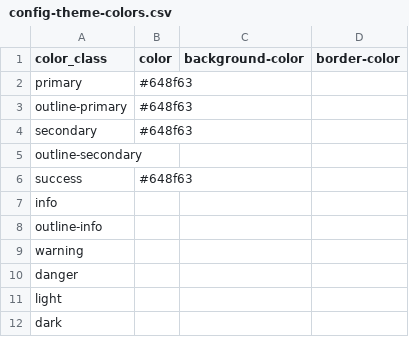
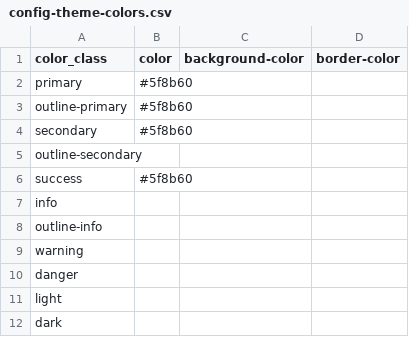
Before and after one commit to greseluned/repositorio-gresel-uned, a CSV file: _data/config-theme-colors.csv, drawn as a sheet.

```diff
--- a/_data/config-theme-colors.csv
+++ b/_data/config-theme-colors.csv
@@ -1,7 +1,7 @@
 color_class,color,background-color,border-color
-primary,#648f63,,
-outline-primary,#648f63,,
-secondary,#648f63,,
+primary,#5f8b60,,
+outline-primary,#5f8b60,,
+secondary,#5f8b60,,
 outline-secondary,,,
-success,#648f63,,
+success,#5f8b60,,
 info,,,
```
Also changed, not shown: 4 other files.
